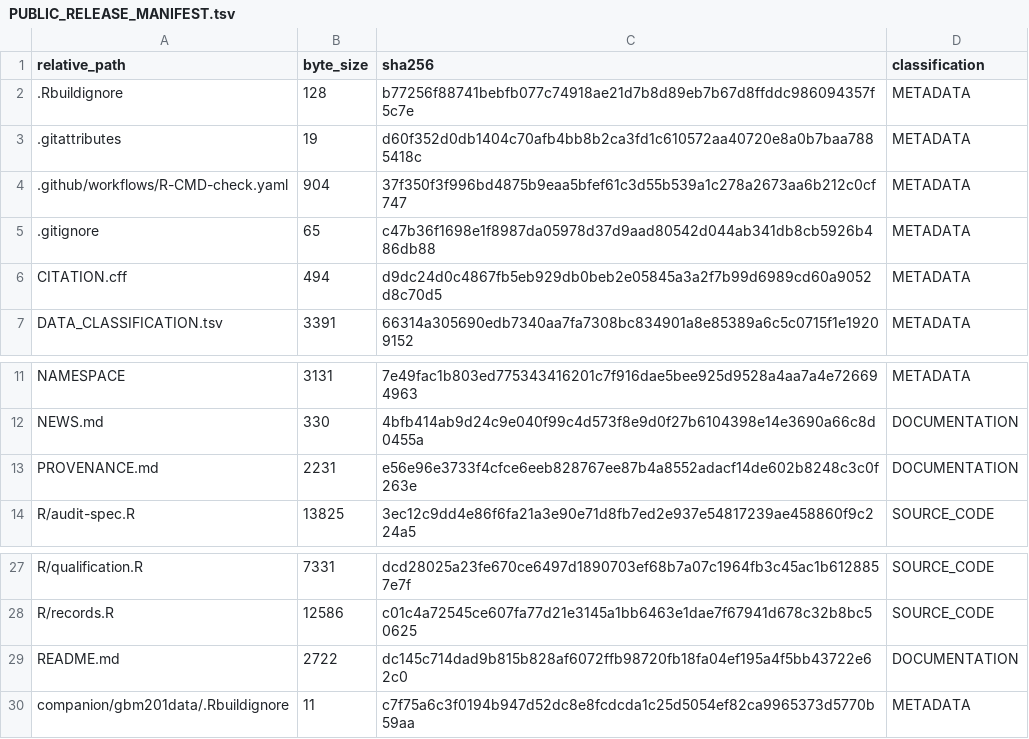
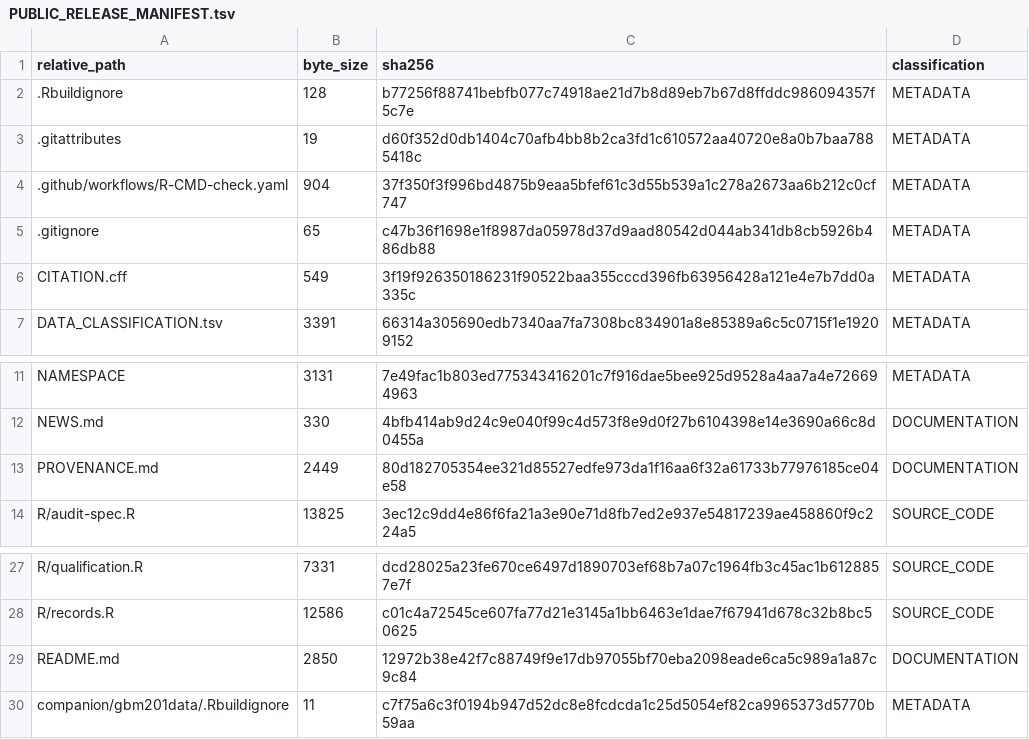
Before and after one commit to ZichenSheng/MeasureQual, a TSV file: PUBLIC_RELEASE_MANIFEST.tsv, drawn as a sheet; only a part is shown, gaps mark what is left out.

```diff
--- a/PUBLIC_RELEASE_MANIFEST.tsv
+++ b/PUBLIC_RELEASE_MANIFEST.tsv
@@ -5,3 +5,3 @@ relative_path	byte_size	sha256	classification
 .gitignore	65	c47b36f1698e1f8987da05978d37d9aad80542d044ab341db8cb5926b486db88	METADATA
-CITATION.cff	494	d9dc24d0c4867fb5eb929db0beb2e05845a3a2f7b99d6989cd60a9052d8c70d5	METADATA
+CITATION.cff	549	3f19f926350186231f90522baa355cccd396fb63956428a121e4e7b7dd0a335c	METADATA
 DATA_CLASSIFICATION.tsv	3391	66314a305690edb7340aa7fa7308bc834901a8e85389a6c5c0715f1e19209152	METADATA
@@ -12,3 +12,3 @@ NAMESPACE	3131	7e49fac1b803ed775343416201c7f916dae5bee925d9528a4aa7a4e726694963
 NEWS.md	330	4bfb414ab9d24c9e040f99c4d573f8e9d0f27b6104398e14e3690a66c8d0455a	DOCUMENTATION
-PROVENANCE.md	2231	e56e96e3733f4cfce6eeb828767ee87b4a8552adacf14de602b8248c3c0f263e	DOCUMENTATION
+PROVENANCE.md	2449	80d182705354ee321d85527edfe973da1f16aa6f32a61733b77976185ce04e58	DOCUMENTATION
 R/audit-spec.R	13825	3ec12c9dd4e86f6fa21a3e90e71d8fb7ed2e937e54817239ae458860f9c224a5	SOURCE_CODE
@@ -28,3 +28,3 @@ R/qualification.R	7331	dcd28025a23fe670ce6497d1890703ef68b7a07c1964fb3c45ac1b612
 R/records.R	12586	c01c4a72545ce607fa77d21e3145a1bb6463e1dae7f67941d678c32b8bc50625	SOURCE_CODE
-README.md	2722	dc145c714dad9b815b828af6072ffb98720fb18fa04ef195a4f5bb43722e62c0	DOCUMENTATION
+README.md	2850	12972b38e42f7c88749f9e17db97055bf70eba2098eade6ca5c989a1a87c9c84	DOCUMENTATION
 companion/gbm201data/.Rbuildignore	11	c7f75a6c3f0194b947d52dc8e8fcdcda1c25d5054ef82ca9965373d5770b59aa	METADATA
```
Also changed, not shown: 3 other files.
